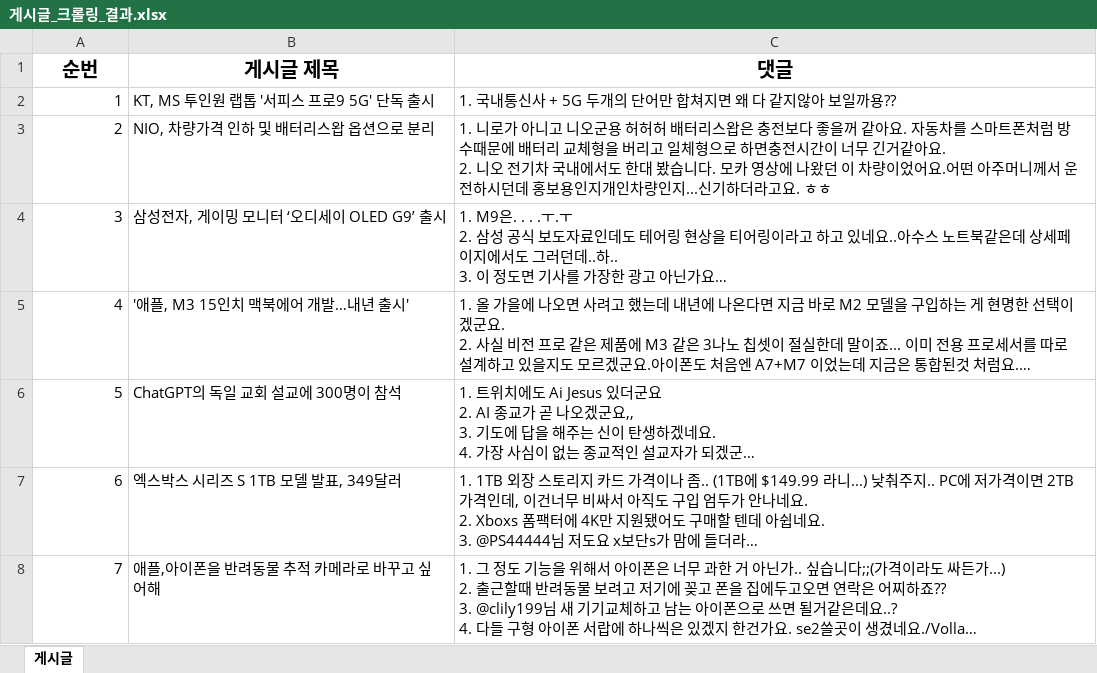
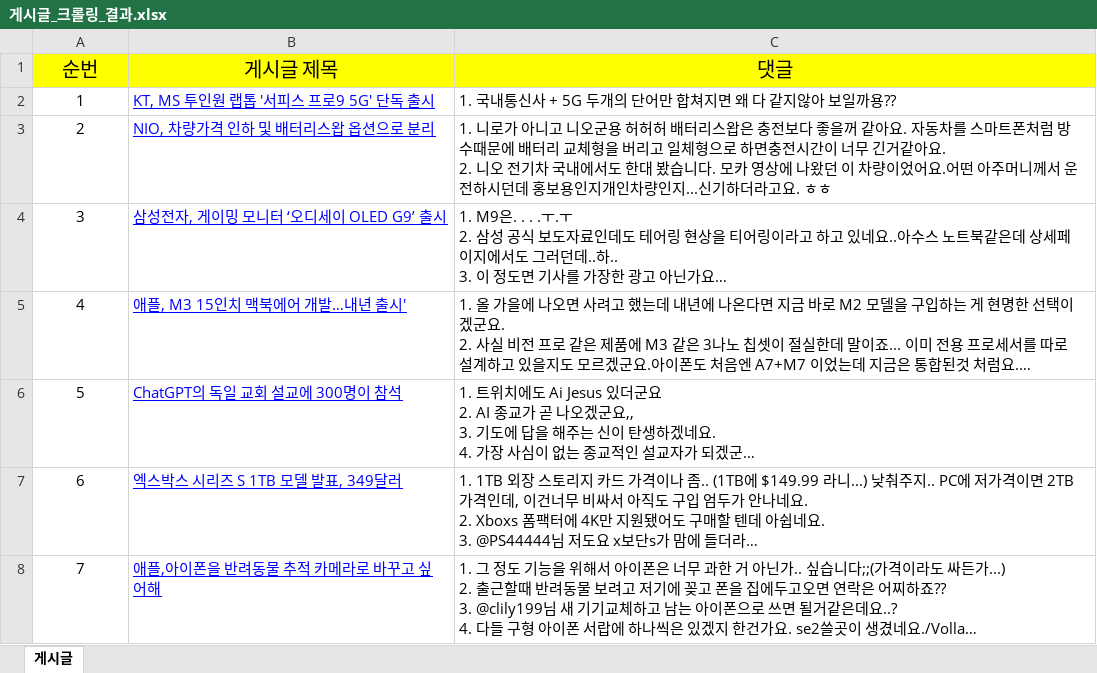
Before and after one commit to zxcc9867/AI-Agent-Dev, an Excel workbook: python/python_infurun_잔재코딩/project/게시글_크롤링_결과.xlsx, sheet 게시글, drawn as a sheet; long unchanged cells end in …; values as stored, in another font and other column widths than the file's, no borders; the diff names each change by its address in the sheet, - before the commit and + after, or states it on an @@ line.

```diff
--- a/python/python_infurun_잔재코딩/project/게시글_크롤링_결과.xlsx (sheet 게시글)
+++ b/python/python_infurun_잔재코딩/project/게시글_크롤링_결과.xlsx (sheet 게시글)
@@ A1:C1 fill: none → #FFFF00, bold: on → off @@
-A2:A8 alignment: right
+A2:A8 alignment: center
@@ B2:B8 underline: off → on, text colour: black → #0000FF @@
-B5 (게시글 제목): '애플, M3 15인치 맥북에어 개발…내년 출시'
+B5 (게시글 제목): 애플, M3 15인치 맥북에어 개발…내년 출시'
```
Also changed, not shown: 1 other file.
